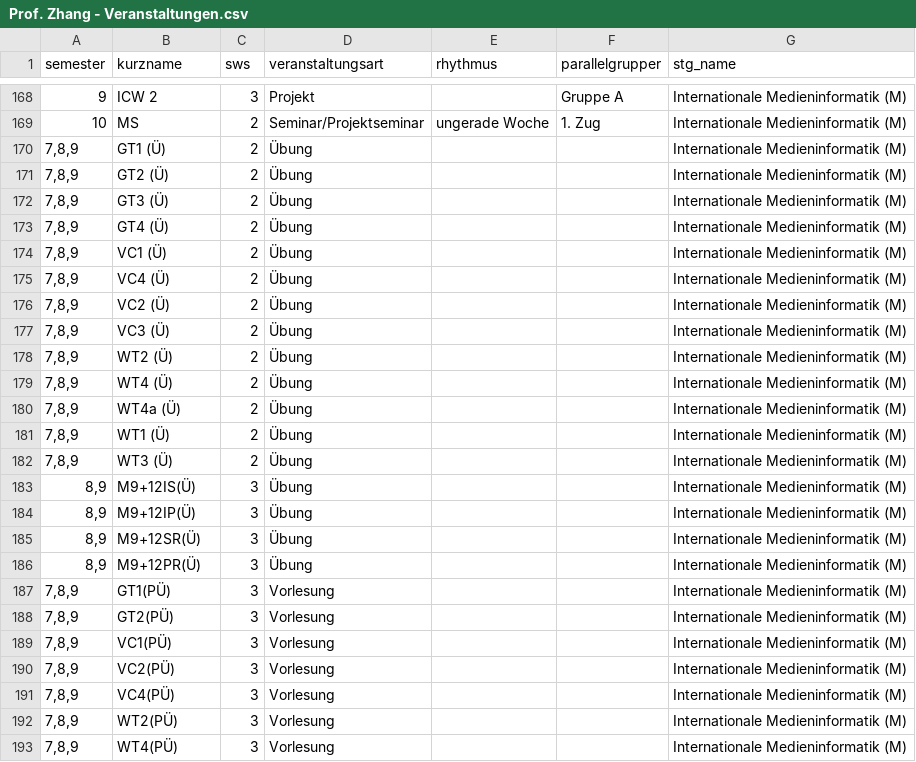
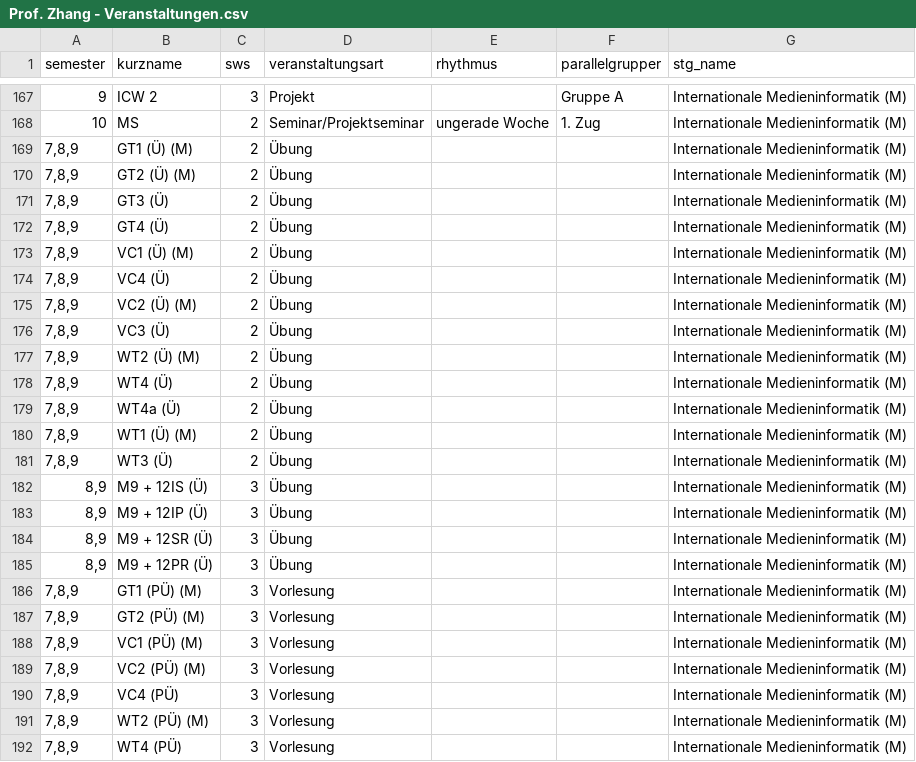
Before and after one commit to lsolcher/zhangbackend, a CSV file: WebContent/resources/data/Prof. Zhang - Veranstaltungen.csv, drawn as a sheet; only a part is shown, gaps mark what is left out; the diff covers the shown part only.

```diff
--- a/WebContent/resources/data/Prof. Zhang - Veranstaltungen.csv
+++ b/WebContent/resources/data/Prof. Zhang - Veranstaltungen.csv
@@ -169,25 +168,25 @@ semester;kurzname;sws;veranstaltungsart;rhythmus;parallelgrupper;stg_name
 10;MS;2;Seminar/Projektseminar;ungerade Woche;1. Zug;Internationale Medieninformatik (M)
-7,8,9;GT1 (Ü);2;Übung;;;Internationale Medieninformatik (M)
-7,8,9;GT2 (Ü);2;Übung;;;Internationale Medieninformatik (M)
+7,8,9;GT1 (Ü) (M);2;Übung;;;Internationale Medieninformatik (M)
+7,8,9;GT2 (Ü) (M);2;Übung;;;Internationale Medieninformatik (M)
 7,8,9;GT3 (Ü);2;Übung;;;Internationale Medieninformatik (M)
 7,8,9;GT4 (Ü);2;Übung;;;Internationale Medieninformatik (M)
-7,8,9;VC1 (Ü);2;Übung;;;Internationale Medieninformatik (M)
+7,8,9;VC1 (Ü) (M);2;Übung;;;Internationale Medieninformatik (M)
 7,8,9;VC4 (Ü);2;Übung;;;Internationale Medieninformatik (M)
-7,8,9;VC2 (Ü);2;Übung;;;Internationale Medieninformatik (M)
+7,8,9;VC2 (Ü) (M);2;Übung;;;Internationale Medieninformatik (M)
 7,8,9;VC3 (Ü);2;Übung;;;Internationale Medieninformatik (M)
-7,8,9;WT2 (Ü);2;Übung;;;Internationale Medieninformatik (M)
+7,8,9;WT2 (Ü) (M);2;Übung;;;Internationale Medieninformatik (M)
 7,8,9;WT4 (Ü);2;Übung;;;Internationale Medieninformatik (M)
 7,8,9;WT4a (Ü);2;Übung;;;Internationale Medieninformatik (M)
-7,8,9;WT1 (Ü);2;Übung;;;Internationale Medieninformatik (M)
+7,8,9;WT1 (Ü) (M);2;Übung;;;Internationale Medieninformatik (M)
 7,8,9;WT3 (Ü);2;Übung;;;Internationale Medieninformatik (M)
-8,9;M9+12IS(Ü);3;Übung;;;Internationale Medieninformatik (M)
-8,9;M9+12IP(Ü);3;Übung;;;Internationale Medieninformatik (M)
-8,9;M9+12SR(Ü);3;Übung;;;Internationale Medieninformatik (M)
-8,9;M9+12PR(Ü);3;Übung;;;Internationale Medieninformatik (M)
-7,8,9;GT1(PÜ);3;Vorlesung;;;Internationale Medieninformatik (M)
-7,8,9;GT2(PÜ);3;Vorlesung;;;Internationale Medieninformatik (M)
-7,8,9;VC1(PÜ);3;Vorlesung;;;Internationale Medieninformatik (M)
-7,8,9;VC2(PÜ);3;Vorlesung;;;Internationale Medieninformatik (M)
-7,8,9;VC4(PÜ);3;Vorlesung;;;Internationale Medieninformatik (M)
-7,8,9;WT2(PÜ);3;Vorlesung;;;Internationale Medieninformatik (M)
-7,8,9;WT4(PÜ);3;Vorlesung;;;Internationale Medieninformatik (M)
+8,9;M9 + 12IS (Ü);3;Übung;;;Internationale Medieninformatik (M)
+8,9;M9 + 12IP (Ü);3;Übung;;;Internationale Medieninformatik (M)
+8,9;M9 + 12SR (Ü);3;Übung;;;Internationale Medieninformatik (M)
+8,9;M9 + 12PR (Ü);3;Übung;;;Internationale Medieninformatik (M)
+7,8,9;GT1 (PÜ) (M);3;Vorlesung;;;Internationale Medieninformatik (M)
+7,8,9;GT2 (PÜ) (M);3;Vorlesung;;;Internationale Medieninformatik (M)
+7,8,9;VC1 (PÜ) (M);3;Vorlesung;;;Internationale Medieninformatik (M)
+7,8,9;VC2 (PÜ) (M);3;Vorlesung;;;Internationale Medieninformatik (M)
+7,8,9;VC4 (PÜ);3;Vorlesung;;;Internationale Medieninformatik (M)
+7,8,9;WT2 (PÜ) (M);3;Vorlesung;;;Internationale Medieninformatik (M)
+7,8,9;WT4 (PÜ);3;Vorlesung;;;Internationale Medieninformatik (M)
```
Also changed, not shown: 1 removed row and 79 edited cells elsewhere in this file, 2 other files.
